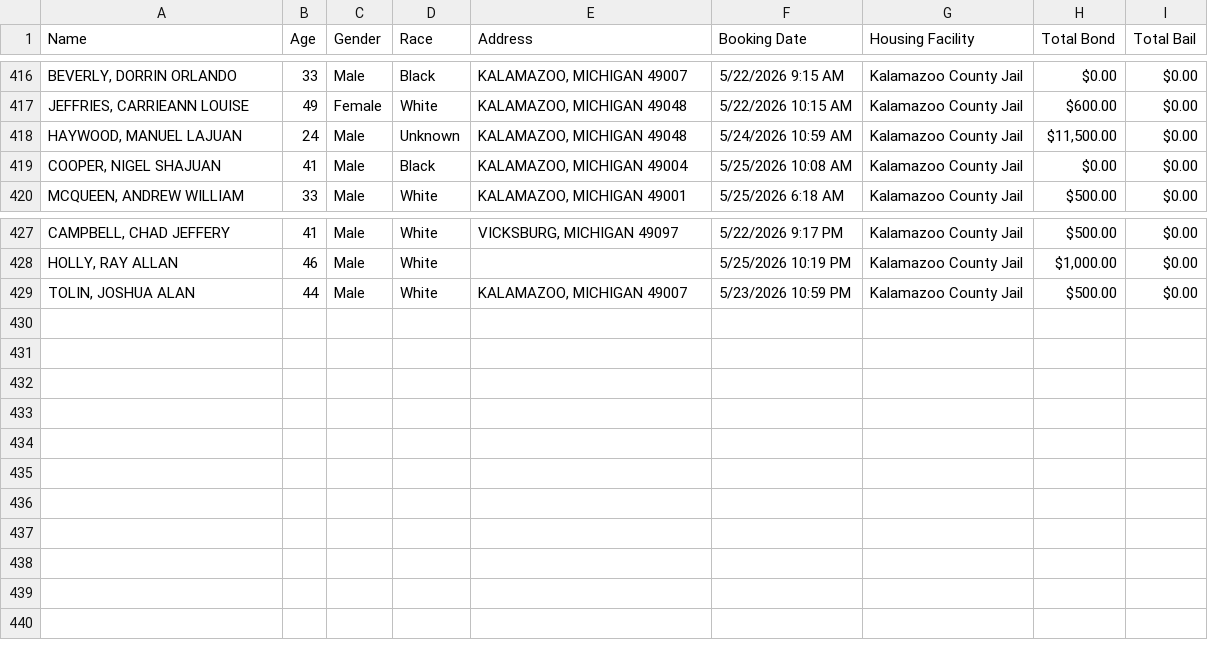
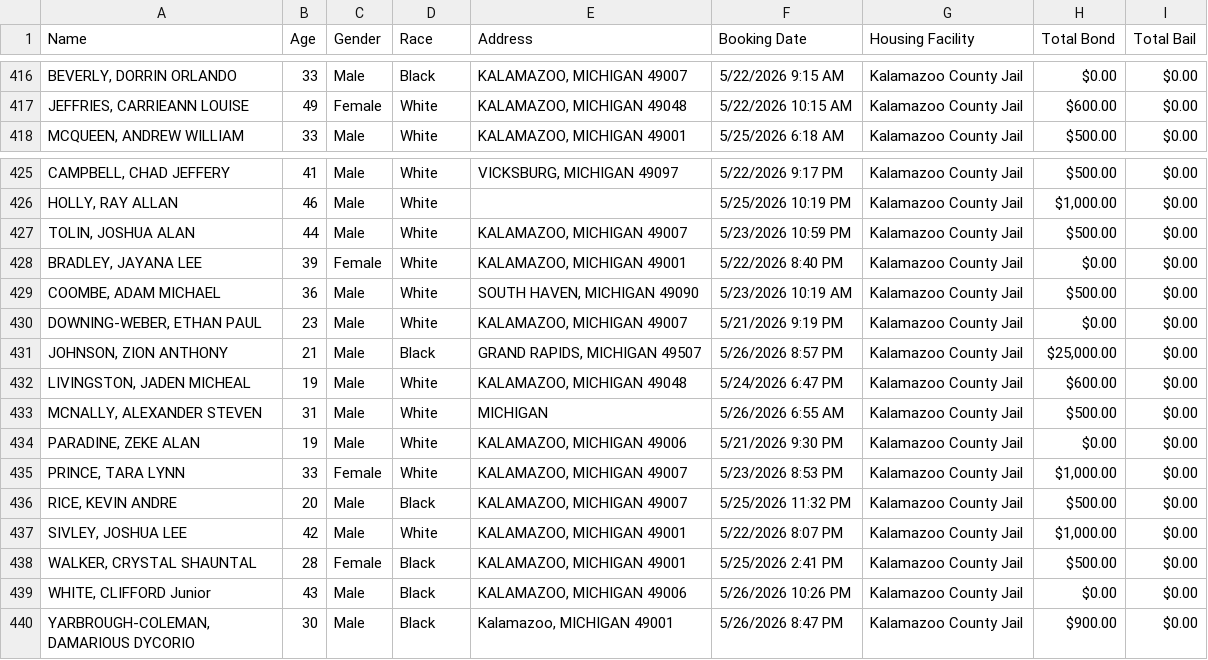
Before and after one commit to kalebwolfgang/kalamazoo-jail-scraper, a CSV file: current_inmates.csv, drawn as a sheet; only a part is shown, gaps mark what is left out; removed rows and columns are numbered as before the commit, all else as after; the diff names each change by its address in the sheet, - before the commit and + after, or states it on an @@ line.

```diff
--- a/current_inmates.csv
+++ b/current_inmates.csv
-row 418: HAYWOOD, MANUEL LAJUAN | 24 | Male | Unknown | KALAMAZOO, MICHIGAN 49048 | 5/24/2026 10:59 AM | Kalamazoo County Jail | $11,500.00 | $0.00
-row 419: COOPER, NIGEL SHAJUAN | 41 | Male | Black | KALAMAZOO, MICHIGAN 49004 | 5/25/2026 10:08 AM | Kalamazoo County Jail | $0.00 | $0.00
+row 428: BRADLEY, JAYANA LEE | 39 | Female | White | KALAMAZOO, MICHIGAN 49001 | 5/22/2026 8:40 PM | Kalamazoo County Jail | $0.00 | $0.00
+row 429: COOMBE, ADAM MICHAEL | 36 | Male | White | SOUTH HAVEN, MICHIGAN 49090 | 5/23/2026 10:19 AM | Kalamazoo County Jail | $500.00 | $0.00
+row 430: DOWNING-WEBER, ETHAN PAUL | 23 | Male | White | KALAMAZOO, MICHIGAN 49007 | 5/21/2026 9:19 PM | Kalamazoo County Jail | $0.00 | $0.00
+row 431: JOHNSON, ZION ANTHONY | 21 | Male | Black | GRAND RAPIDS, MICHIGAN 49507 | 5/26/2026 8:57 PM | Kalamazoo County Jail | $25,000.00 | $0.00
+row 432: LIVINGSTON, JADEN MICHEAL | 19 | Male | White | KALAMAZOO, MICHIGAN 49048 | 5/24/2026 6:47 PM | Kalamazoo County Jail | $600.00 | $0.00
+row 433: MCNALLY, ALEXANDER STEVEN | 31 | Male | White | MICHIGAN | 5/26/2026 6:55 AM | Kalamazoo County Jail | $500.00 | $0.00
+row 434: PARADINE, ZEKE ALAN | 19 | Male | White | KALAMAZOO, MICHIGAN 49006 | 5/21/2026 9:30 PM | Kalamazoo County Jail | $0.00 | $0.00
+row 435: PRINCE, TARA LYNN | 33 | Female | White | KALAMAZOO, MICHIGAN 49007 | 5/23/2026 8:53 PM | Kalamazoo County Jail | $1,000.00 | $0.00
+row 436: RICE, KEVIN ANDRE | 20 | Male | Black | KALAMAZOO, MICHIGAN 49007 | 5/25/2026 11:32 PM | Kalamazoo County Jail | $500.00 | $0.00
+row 437: SIVLEY, JOSHUA LEE | 42 | Male | White | KALAMAZOO, MICHIGAN 49001 | 5/22/2026 8:07 PM | Kalamazoo County Jail | $1,000.00 | $0.00
+row 438: WALKER, CRYSTAL SHAUNTAL | 28 | Female | Black | KALAMAZOO, MICHIGAN 49001 | 5/25/2026 2:41 PM | Kalamazoo County Jail | $500.00 | $0.00
+row 439: WHITE, CLIFFORD Junior | 43 | Male | Black | KALAMAZOO, MICHIGAN 49006 | 5/26/2026 10:26 PM | Kalamazoo County Jail | $0.00 | $0.00
+row 440: YARBROUGH-COLEMAN, DAMARIOUS DYCORIO | 30 | Male | Black | Kalamazoo, MICHIGAN 49001 | 5/26/2026 8:47 PM | Kalamazoo County Jail | $900.00 | $0.00
```
Also changed, not shown: all_historical_people.csv, daily_demographics.csv, 1 other file.
